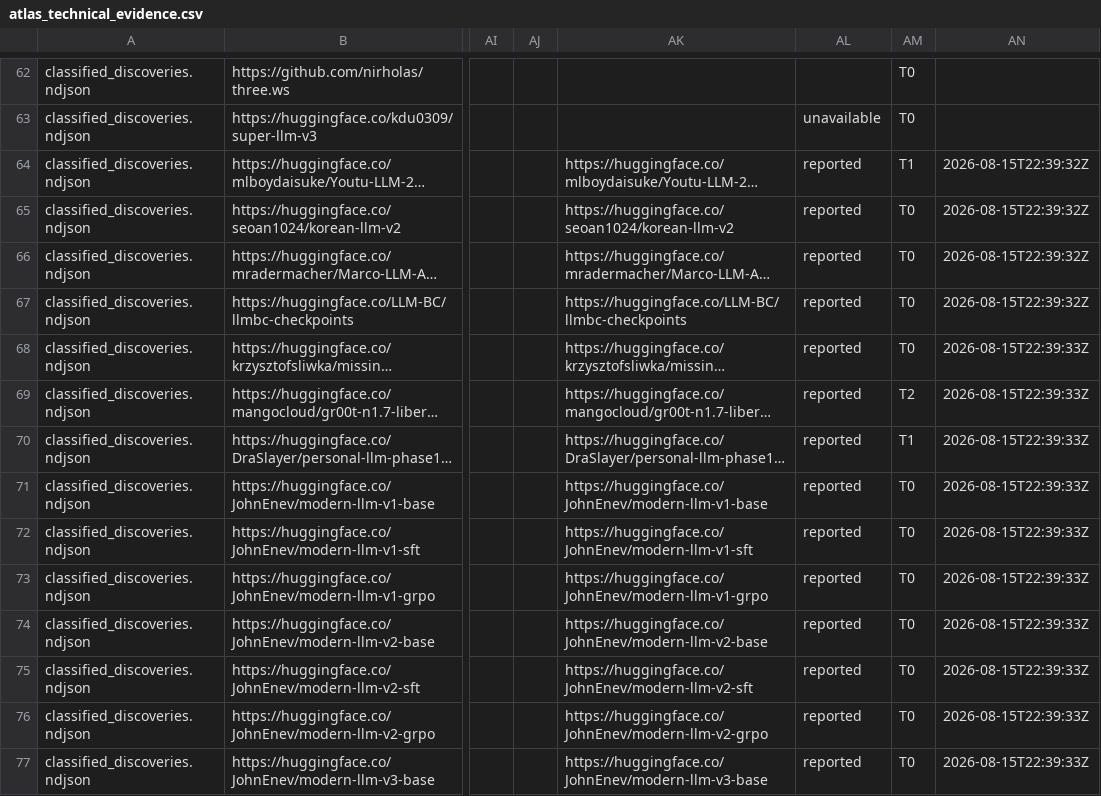
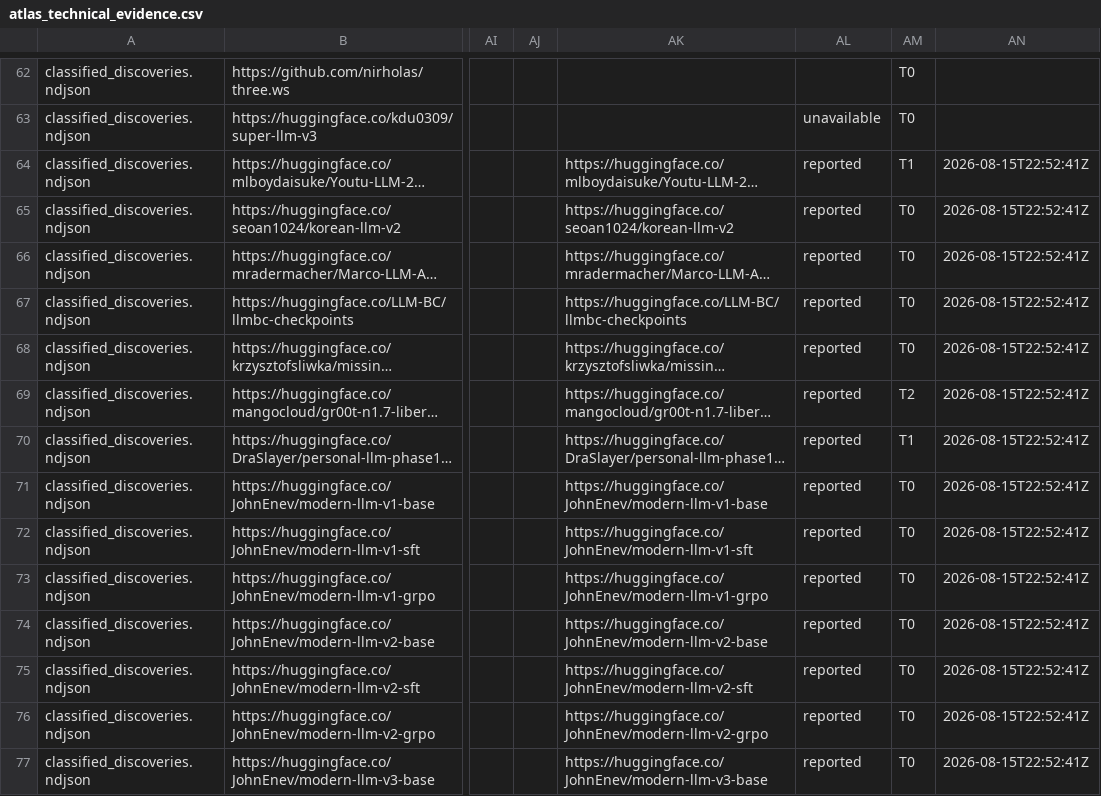
Before and after one commit to robertosantosx2/LEONES, a CSV file: data/prospection/atlas_technical_evidence.csv, drawn as a sheet; only a part is shown, gaps mark what is left out; long unchanged cells end in …; the diff covers the shown part only; the diff names each change by its address in the sheet, - before the commit and + after, or states it on an @@ line.

```diff
--- a/data/prospection/atlas_technical_evidence.csv
+++ b/data/prospection/atlas_technical_evidence.csv
-AN64:AN67: 2026-08-15T22:39:32Z
+AN64:AN67: 2026-08-15T22:52:41Z
-AN68:AN77: 2026-08-15T22:39:33Z
+AN68:AN77: 2026-08-15T22:52:41Z
```
Also changed, not shown: 25 edited cells elsewhere in this file, data/prospection/atlas_quality_flags.csv, 7 other files.
